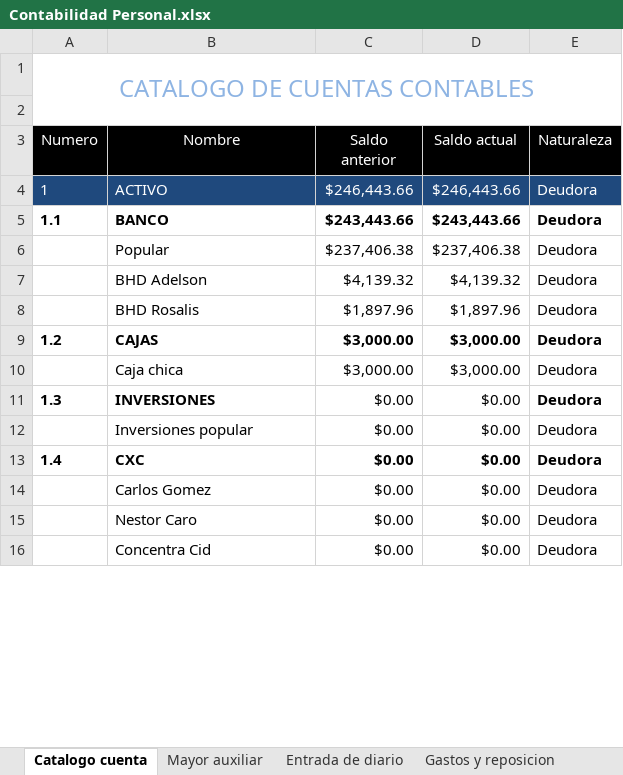
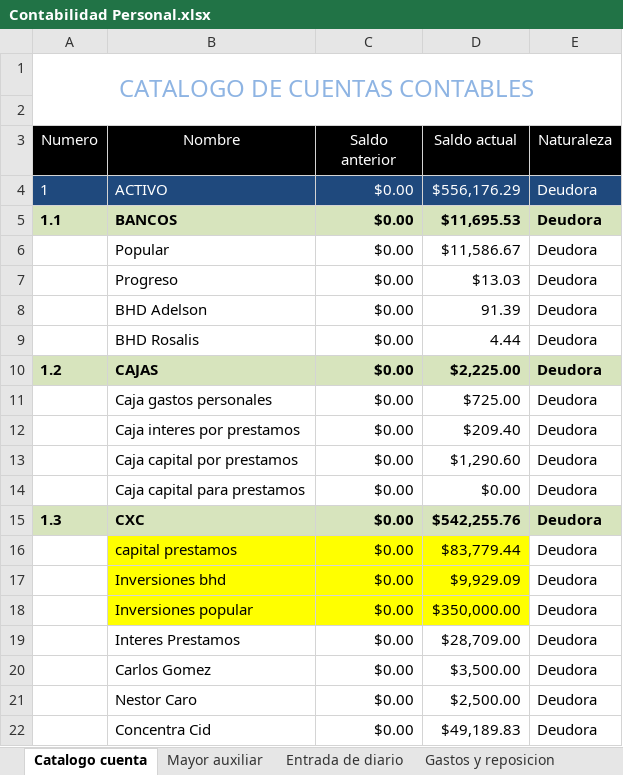
Before and after one commit to Adelson-org/utilitario, an Excel workbook: Contabilidad/Contabilidad Personal.xlsx, sheet Catalogo cuenta, drawn as a sheet; only a part is shown; values as stored, in another font and other column widths than the file's, no borders; removed rows and columns are numbered as before the commit, all else as after; the diff covers the shown part only; the diff names each change by its address in the sheet, - before the commit and + after, or states it on an @@ line.

```diff
--- a/Contabilidad/Contabilidad Personal.xlsx (sheet Catalogo cuenta)
+++ b/Contabilidad/Contabilidad Personal.xlsx (sheet Catalogo cuenta)
-C4 (Saldo anterior): $246,443.66
+C4 (Saldo anterior): $0.00
-D4 (Saldo actual): $246,443.66
+D4 (Saldo actual): $556,176.29
-A5:E5 fill: none
+A5:E5 fill: #D7E4BD
-B5 (Nombre): BANCO
+B5 (Nombre): BANCOS
-C5 (Saldo anterior): $243,443.66
+C5 (Saldo anterior): $0.00
-D5 (Saldo actual): $243,443.66
+D5 (Saldo actual): $11,695.53
-C6 (Saldo anterior): $237,406.38
+C6 (Saldo anterior): $0.00
-D6 (Saldo actual): $237,406.38
+D6 (Saldo actual): $11,586.67
+row 7:  | Progreso | $0.00 | $13.03 | Deudora
-C8 (Saldo anterior): $4,139.32
+C8 (Saldo anterior): $0.00
-D8 (Saldo actual): $4,139.32
+D8 (Saldo actual): 91.39
-C9 (Saldo anterior): $1,897.96
+C9 (Saldo anterior): $0.00
-D9 (Saldo actual): $1,897.96
+D9 (Saldo actual): 4.44
-A10:E10 fill: none
+A10:E10 fill: #D7E4BD
-C10 (Saldo anterior): $3,000.00
+C10 (Saldo anterior): $0.00
-D10 (Saldo actual): $3,000.00
+D10 (Saldo actual): $2,225.00
-row 10:  | Caja chica | $3,000.00 | $3,000.00 | Deudora
-row 11: 1.3 | INVERSIONES | $0.00 | $0.00 | Deudora
+row 11:  | Caja gastos personales | $0.00 | $725.00 | Deudora
+row 12:  | Caja interes por prestamos | $0.00 | $209.40 | Deudora
+row 13:  | Caja capital por prestamos | $0.00 | $1,290.60 | Deudora
-B14 (Nombre): Inversiones popular
+B14 (Nombre): Caja capital para prestamos
-A15 (Numero): 1.4
+A15 (Numero): 1.3
-A15:E15 fill: none
+A15:E15 fill: #D7E4BD
-D15 (Saldo actual): $0.00
+D15 (Saldo actual): $542,255.76
+row 16:  | capital prestamos | $0.00 | $83,779.44 | Deudora
+row 17:  | Inversiones bhd | $0.00 | $9,929.09 | Deudora
+row 18:  | Inversiones popular | $0.00 | $350,000.00 | Deudora
+row 19:  | Interes Prestamos | $0.00 | $28,709.00 | Deudora
-D20 (Saldo actual): $0.00
+D20 (Saldo actual): $3,500.00
-D21 (Saldo actual): $0.00
+D21 (Saldo actual): $2,500.00
-D22 (Saldo actual): $0.00
+D22 (Saldo actual): $49,189.83
```
Also changed, not shown: 7 added rows, 4 removed rows, 27 edited cells and cell formats elsewhere in this sheet, formulas that keep their value, Control Rosalis.xlsx, 3 other files.
